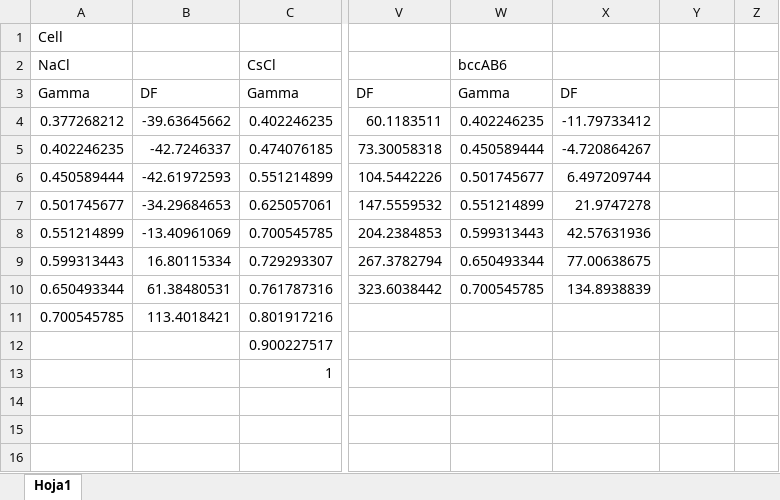
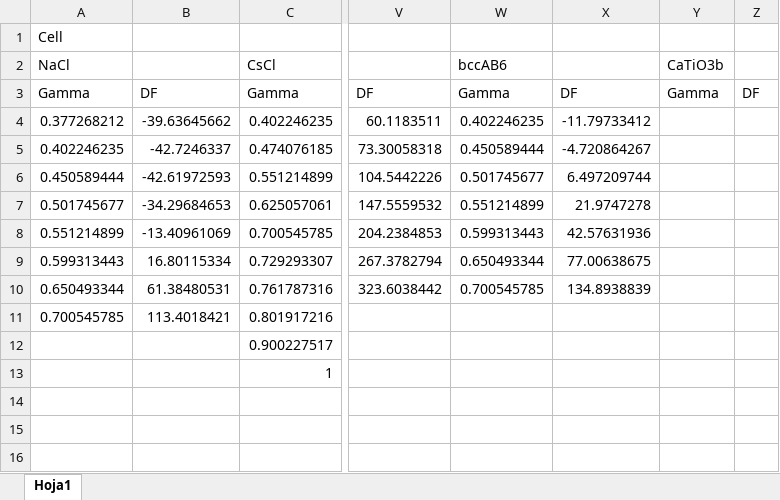
Before and after one commit to mariotaglia/crystalCF, an Excel workbook: scripts_python/references/data_pair.xlsx, sheet Hoja1, drawn as a sheet; only a part is shown, gaps mark what is left out; values as stored, in another font and other column widths than the file's, no borders; the diff names each change by its address in the sheet, - before the commit and + after, or states it on an @@ line.

```diff
--- a/scripts_python/references/data_pair.xlsx (sheet Hoja1)
+++ b/scripts_python/references/data_pair.xlsx (sheet Hoja1)
-Y2: (empty)
+Y2: CaTiO3b
-Y3: (empty)
+Y3: Gamma
-Z3: (empty)
+Z3: DF
```
Also changed, not shown: scripts_python/references/ref_MD_backup.xlsx, 7 other files.
